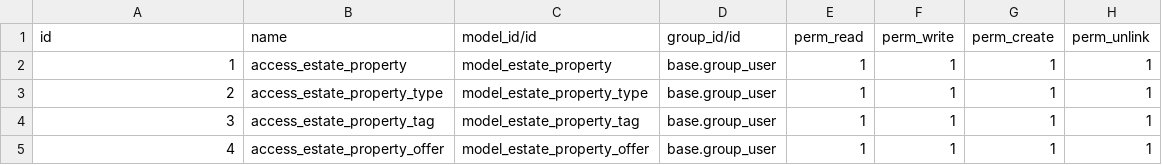
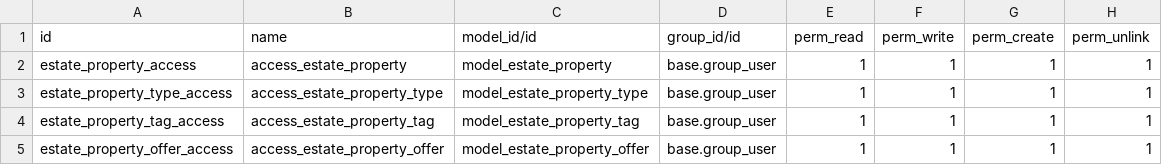
Before and after one commit to odoo/tutorials, a CSV file: estate/security/ir.model.access.csv, drawn as a sheet.

Commit message:
[FIX] Estate: Resolved reviewer comments on previous commits regarding the formatting
Resolved all the comments through following the odoo convention

```diff
--- a/estate/security/ir.model.access.csv
+++ b/estate/security/ir.model.access.csv
@@ -1,5 +1,5 @@
 id,name,model_id/id,group_id/id,perm_read,perm_write,perm_create,perm_unlink
-1,access_estate_property,model_estate_property,base.group_user,1,1,1,1
-2,access_estate_property_type,model_estate_property_type,base.group_user,1,1,1,1
-3,access_estate_property_tag,model_estate_property_tag,base.group_user,1,1,1,1
-4,access_estate_property_offer,model_estate_property_offer,base.group_user,1,1,1,1
+estate_property_access,access_estate_property,model_estate_property,base.group_user,1,1,1,1
+estate_property_type_access,access_estate_property_type,model_estate_property_type,base.group_user,1,1,1,1
+estate_property_tag_access,access_estate_property_tag,model_estate_property_tag,base.group_user,1,1,1,1
+estate_property_offer_access,access_estate_property_offer,model_estate_property_offer,base.group_user,1,1,1,1
```
Also changed, not shown: 6 other files.
